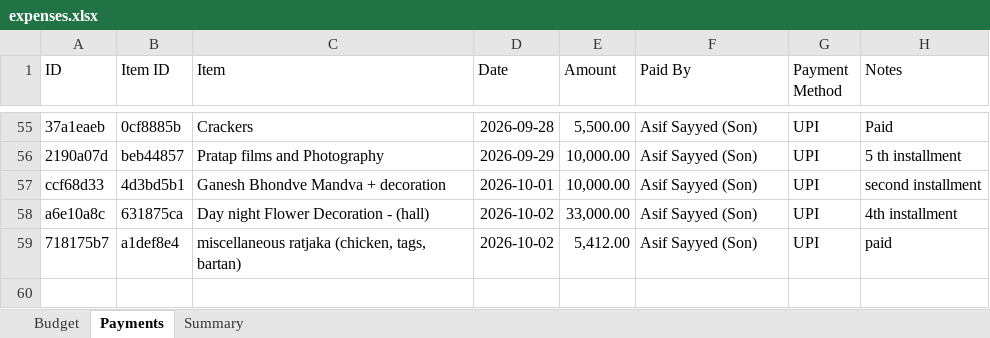
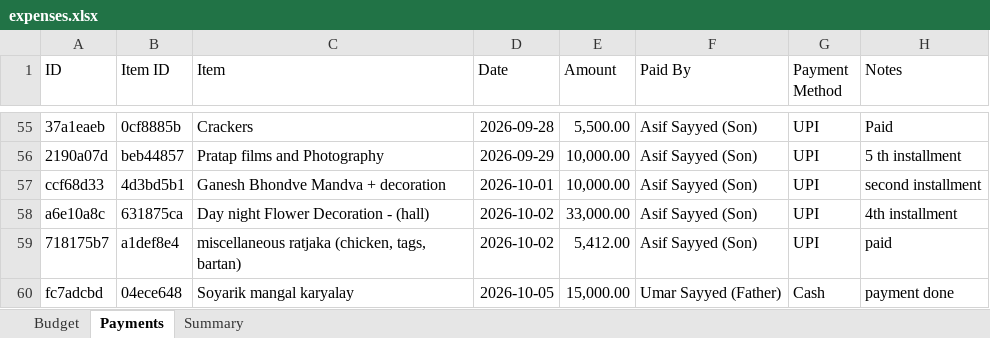
Before and after one commit to Asif-Nice/poc-track-expenses, an Excel workbook: data/expenses.xlsx, sheet Payments, drawn as a sheet; only a part is shown, gaps mark what is left out; values as stored, in another font and other column widths than the file's, no borders; the diff names each change by its address in the sheet, - before the commit and + after, or states it on an @@ line.

Commit message:
Record payment: ₹15,000.00 by Umar Sayyed (Father) for Soyarik mangal karyalay

```diff
--- a/data/expenses.xlsx (sheet Payments)
+++ b/data/expenses.xlsx (sheet Payments)
+row 60: fc7adcbd | 04ece648 | Soyarik mangal karyalay | 2026-10-05 | 15,000.00 | Umar Sayyed (Father) | Cash | payment done
```
Also changed, not shown: sheet Summary.
